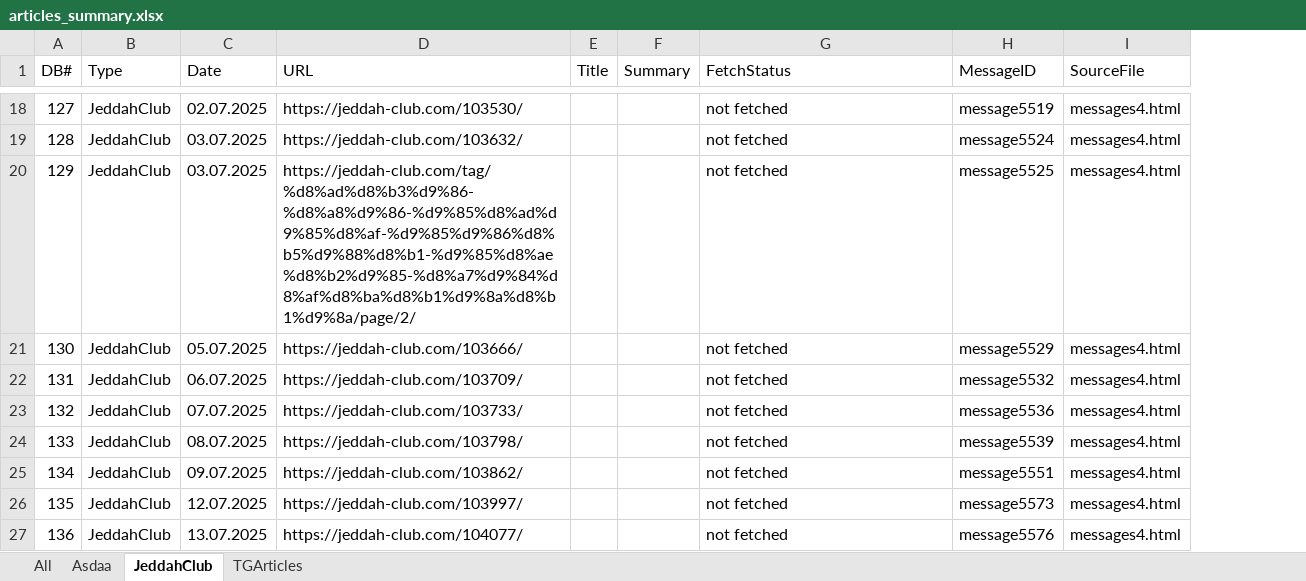
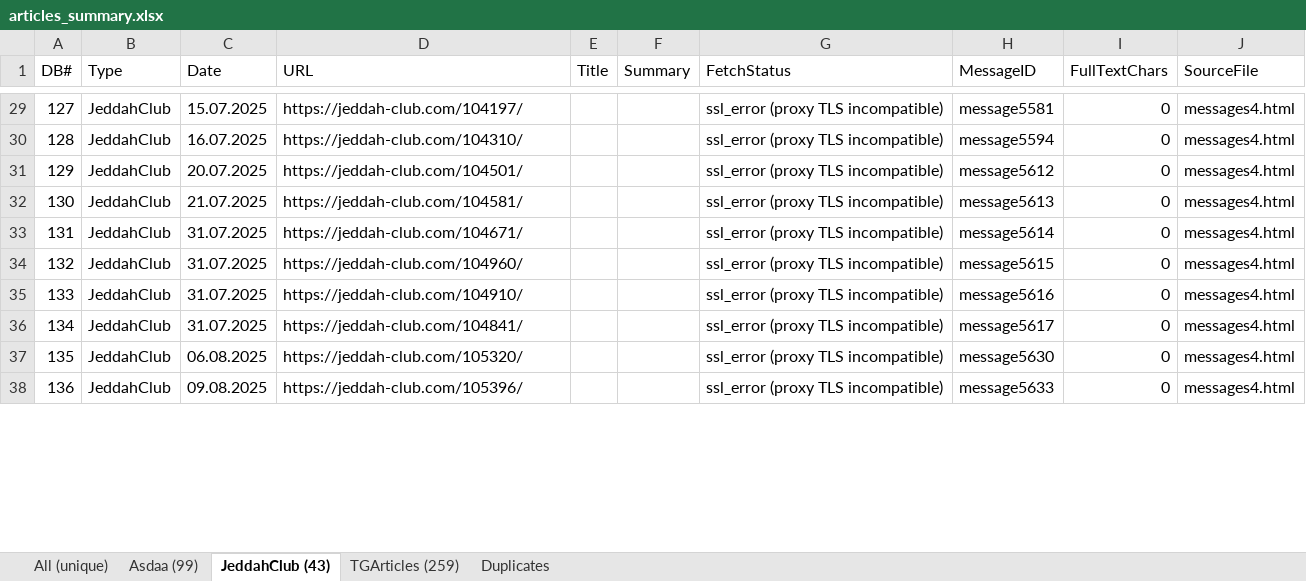
Before and after one commit to Mohamed-AH/TeleAudio, an Excel workbook: output/articles/articles_summary.xlsx, sheet JeddahClub (43), drawn as a sheet; only a part is shown, gaps mark what is left out; values as stored, in another font and other column widths than the file's, no borders; addresses are those after the commit; the diff covers the shown part only; the diff names each change by its address in the sheet, - before the commit and + after, or states it on an @@ line.

```diff
--- a/output/articles/articles_summary.xlsx (sheet JeddahClub (43))
+++ b/output/articles/articles_summary.xlsx (sheet JeddahClub (43))
-sheet tab: All
+sheet tab: All (unique)
-sheet tab: Asdaa
+sheet tab: Asdaa (99)
-sheet tab: JeddahClub
+sheet tab: JeddahClub (43)
-sheet tab: TGArticles
+sheet tab: TGArticles (259)
+sheet tab: Duplicates
+column I (FullTextChars), rows 29-38: all 0
-C29 (Date): 02.07.2025
+C29 (Date): 15.07.2025
-D29 (URL): https://jeddah-club.com/103530/
+D29 (URL): https://jeddah-club.com/104197/
-G29:G38 (FetchStatus): not fetched
+G29:G38 (FetchStatus): ssl_error (proxy TLS incompatible)
-H29 (MessageID): message5519
+H29 (MessageID): message5581
-C30 (Date): 03.07.2025
+C30 (Date): 16.07.2025
-D30 (URL): https://jeddah-club.com/103632/
+D30 (URL): https://jeddah-club.com/104310/
-H30 (MessageID): message5524
+H30 (MessageID): message5594
-C31 (Date): 03.07.2025
+C31 (Date): 20.07.2025
-D31 (URL): https://jeddah-club.com/tag/%d8%ad%d8%b3%d9%86-%d8%a8%d9%86-%d9%85%d8%ad%d9%85%d8%af-%d9%85%d9%86%d8%b5%d9%88%d8%b1-%d9%85%d8%ae%d8%b2%d9%85-%d8%a7%d9%84%d8%af%d8%ba%d8%b1%d9%8a%d8%b1%d9%8a/page/2/
+D31 (URL): https://jeddah-club.com/104501/
-H31 (MessageID): message5525
+H31 (MessageID): message5612
-C32 (Date): 05.07.2025
+C32 (Date): 21.07.2025
-D32 (URL): https://jeddah-club.com/103666/
+D32 (URL): https://jeddah-club.com/104581/
-H32 (MessageID): message5529
+H32 (MessageID): message5613
-C33 (Date): 06.07.2025
+C33 (Date): 31.07.2025
-D33 (URL): https://jeddah-club.com/103709/
+D33 (URL): https://jeddah-club.com/104671/
-H33 (MessageID): message5532
+H33 (MessageID): message5614
-C34 (Date): 07.07.2025
+C34 (Date): 31.07.2025
-D34 (URL): https://jeddah-club.com/103733/
+D34 (URL): https://jeddah-club.com/104960/
-H34 (MessageID): message5536
+H34 (MessageID): message5615
-C35 (Date): 08.07.2025
+C35 (Date): 31.07.2025
-D35 (URL): https://jeddah-club.com/103798/
+D35 (URL): https://jeddah-club.com/104910/
-H35 (MessageID): message5539
+H35 (MessageID): message5616
-C36 (Date): 09.07.2025
+C36 (Date): 31.07.2025
-D36 (URL): https://jeddah-club.com/103862/
+D36 (URL): https://jeddah-club.com/104841/
-H36 (MessageID): message5551
+H36 (MessageID): message5617
-C37 (Date): 12.07.2025
+C37 (Date): 06.08.2025
-D37 (URL): https://jeddah-club.com/103997/
+D37 (URL): https://jeddah-club.com/105320/
-H37 (MessageID): message5573
+H37 (MessageID): message5630
-C38 (Date): 13.07.2025
+C38 (Date): 09.08.2025
-D38 (URL): https://jeddah-club.com/104077/
+D38 (URL): https://jeddah-club.com/105396/
-H38 (MessageID): message5576
+H38 (MessageID): message5633
```
Also changed, not shown: 11 added rows, 11 removed rows and 88 edited cells elsewhere in this sheet, sheet All (unique), sheet TGArticles (259), sheet Asdaa (99), 4 other files.
